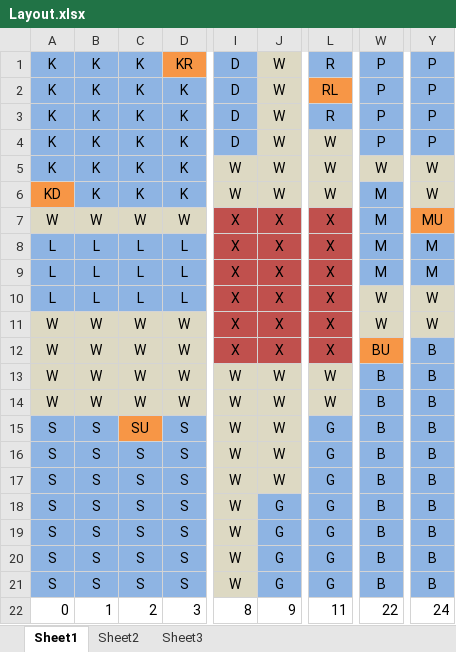
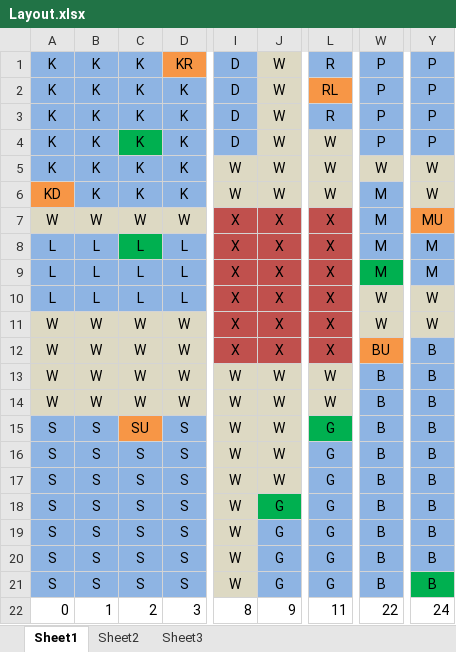
Before and after one commit to syoshiha/ClueGameRefactor, an Excel workbook: Layout.xlsx, sheet Sheet1, drawn as a sheet; only a part is shown, gaps mark what is left out; values as stored, in another font and other column widths than the file's, no borders; the diff names each change by its address in the sheet, - before the commit and + after, or states it on an @@ line.

Commit message:
changed Layout

```diff
--- a/Layout.xlsx (sheet Sheet1)
+++ b/Layout.xlsx (sheet Sheet1)
-C4 fill: #8EB4E3
+C4 fill: #00B050
-C8 fill: #8EB4E3
+C8 fill: #00B050
-W9 fill: #8EB4E3
+W9 fill: #00B050
-L15 fill: #8EB4E3
+L15 fill: #00B050
-J18 fill: #8EB4E3
+J18 fill: #00B050
-Y21 fill: #8EB4E3
+Y21 fill: #00B050
```
Also changed, not shown: 1 other file.
